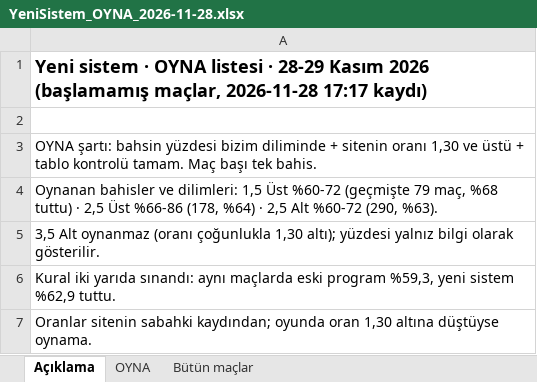
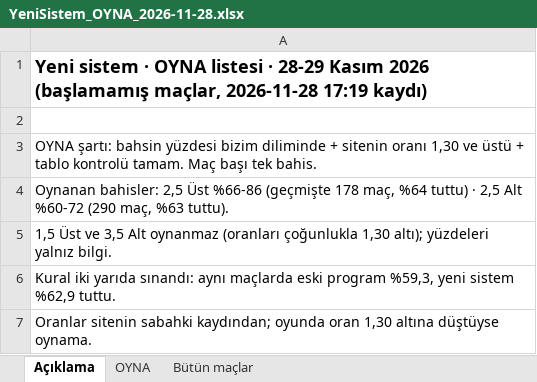
Before and after one commit to dumancanli52-maker/Ben, an Excel workbook: tahmin/YeniSistem_OYNA_2026-11-28.xlsx, sheet Açıklama, drawn as a sheet; values as stored, in another font and other column widths than the file's, no borders; the diff names each change by its address in the sheet, - before the commit and + after, or states it on an @@ line.

```diff
--- a/tahmin/YeniSistem_OYNA_2026-11-28.xlsx (sheet Açıklama)
+++ b/tahmin/YeniSistem_OYNA_2026-11-28.xlsx (sheet Açıklama)
-A1: …maçlar, 2026-11-28 17:17 kaydı)
+A1: …maçlar, 2026-11-28 17:19 kaydı)
-A4: Oynanan bahisler ve dilimleri: 1,5 Üst %60-72 (geçmişte 79 maç, %68 tuttu) · 2,5 Üst %66-86 (178, %64) · 2,5 Alt %60-72 (290, %63).
+A4: Oynanan bahisler: 2,5 Üst %66-86 (geçmişte 178 maç, %64 tuttu) · 2,5 Alt %60-72 (290 maç, %63 tuttu).
-A5: 3,5 Alt oynanmaz (oranı çoğunlukla 1,30 altı); yüzdesi yalnız bilgi olarak gösterilir.
+A5: 1,5 Üst ve 3,5 Alt oynanmaz (oranları çoğunlukla 1,30 altı); yüzdeleri yalnız bilgi.
```
Also changed, not shown: sheet Bütün maçlar, sheet OYNA, 3 other files.
